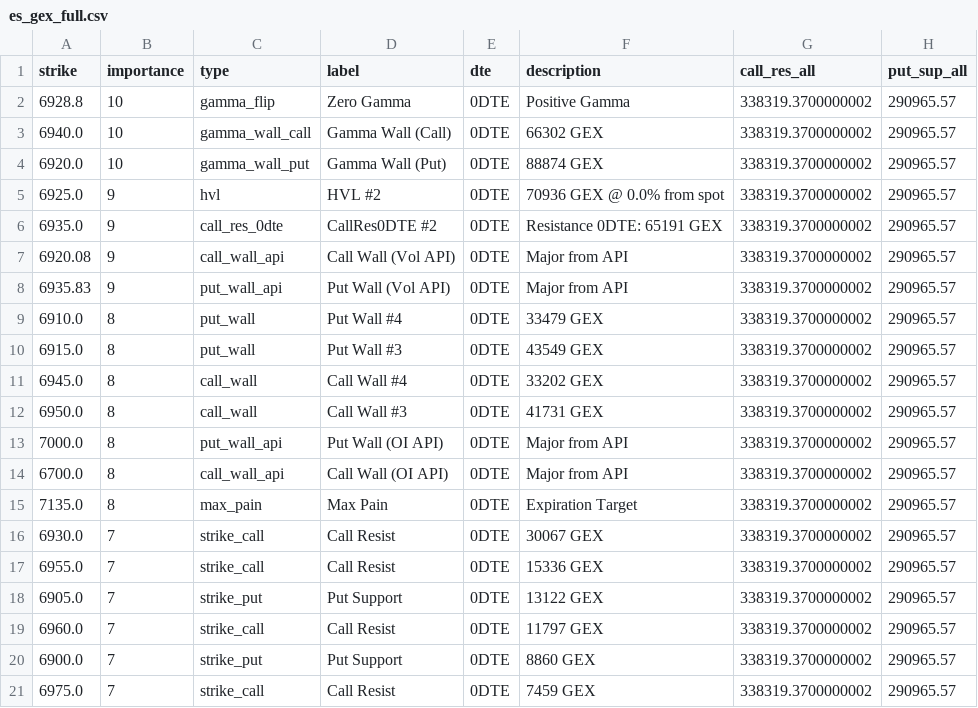
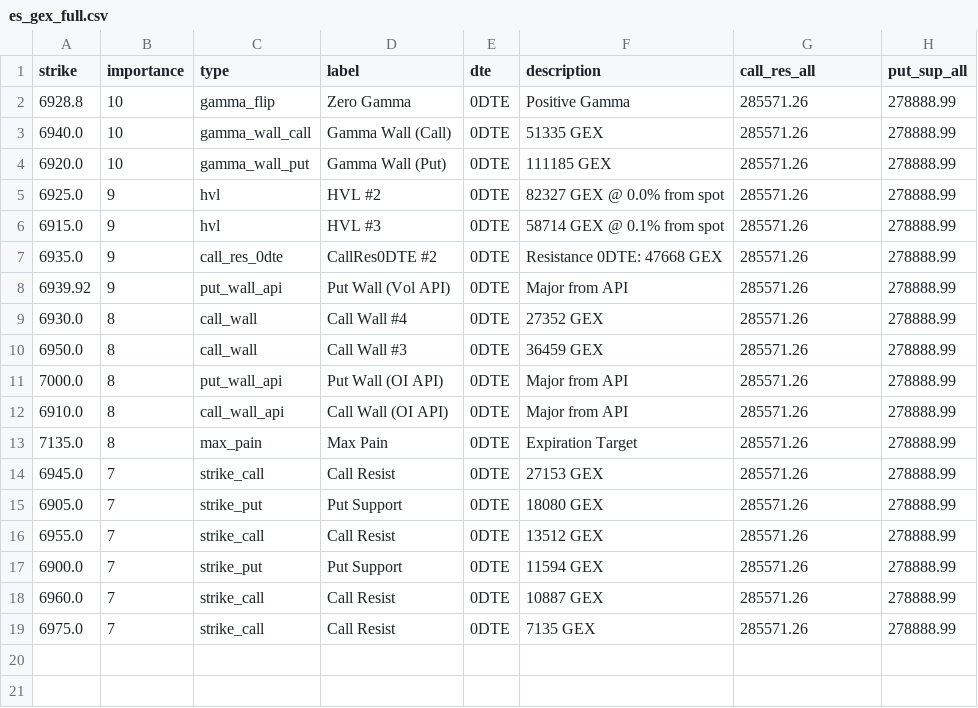
Before and after one commit to enzocosson/gex-levels-manual, a CSV file: es_gex_full.csv, drawn as a sheet.

```diff
--- a/es_gex_full.csv
+++ b/es_gex_full.csv
@@ -1,21 +1,19 @@
 strike,importance,type,label,dte,description,call_res_all,put_sup_all
-6928.8,10,gamma_flip,Zero Gamma,0DTE,Positive Gamma,338319.3700000002,290965.57
-6940.0,10,gamma_wall_call,Gamma Wall (Call),0DTE,66302 GEX,338319.3700000002,290965.57
-6920.0,10,gamma_wall_put,Gamma Wall (Put),0DTE,88874 GEX,338319.3700000002,290965.57
-6925.0,9,hvl,HVL #2,0DTE,70936 GEX @ 0.0% from spot,338319.3700000002,290965.57
-6935.0,9,call_res_0dte,CallRes0DTE #2,0DTE,Resistance 0DTE: 65191 GEX,338319.3700000002,290965.57
-6920.08,9,call_wall_api,Call Wall (Vol API),0DTE,Major from API,338319.3700000002,290965.57
-6935.83,9,put_wall_api,Put Wall (Vol API),0DTE,Major from API,338319.3700000002,290965.57
-6910.0,8,put_wall,Put Wall #4,0DTE,33479 GEX,338319.3700000002,290965.57
-6915.0,8,put_wall,Put Wall #3,0DTE,43549 GEX,338319.3700000002,290965.57
-6945.0,8,call_wall,Call Wall #4,0DTE,33202 GEX,338319.3700000002,290965.57
-6950.0,8,call_wall,Call Wall #3,0DTE,41731 GEX,338319.3700000002,290965.57
-7000.0,8,put_wall_api,Put Wall (OI API),0DTE,Major from API,338319.3700000002,290965.57
-6700.0,8,call_wall_api,Call Wall (OI API),0DTE,Major from API,338319.3700000002,290965.57
-7135.0,8,max_pain,Max Pain,0DTE,Expiration Target,338319.3700000002,290965.57
-6930.0,7,strike_call,Call Resist,0DTE,30067 GEX,338319.3700000002,290965.57
-6955.0,7,strike_call,Call Resist,0DTE,15336 GEX,338319.3700000002,290965.57
-6905.0,7,strike_put,Put Support,0DTE,13122 GEX,338319.3700000002,290965.57
-6960.0,7,strike_call,Call Resist,0DTE,11797 GEX,338319.3700000002,290965.57
-6900.0,7,strike_put,Put Support,0DTE,8860 GEX,338319.3700000002,290965.57
-6975.0,7,strike_call,Call Resist,0DTE,7459 GEX,338319.3700000002,290965.57
+6928.8,10,gamma_flip,Zero Gamma,0DTE,Positive Gamma,285571.26,278888.99
+6940.0,10,gamma_wall_call,Gamma Wall (Call),0DTE,51335 GEX,285571.26,278888.99
+6920.0,10,gamma_wall_put,Gamma Wall (Put),0DTE,111185 GEX,285571.26,278888.99
+6925.0,9,hvl,HVL #2,0DTE,82327 GEX @ 0.0% from spot,285571.26,278888.99
+6915.0,9,hvl,HVL #3,0DTE,58714 GEX @ 0.1% from spot,285571.26,278888.99
+6935.0,9,call_res_0dte,CallRes0DTE #2,0DTE,Resistance 0DTE: 47668 GEX,285571.26,278888.99
+6939.92,9,put_wall_api,Put Wall (Vol API),0DTE,Major from API,285571.26,278888.99
+6930.0,8,call_wall,Call Wall #4,0DTE,27352 GEX,285571.26,278888.99
+6950.0,8,call_wall,Call Wall #3,0DTE,36459 GEX,285571.26,278888.99
+7000.0,8,put_wall_api,Put Wall (OI API),0DTE,Major from API,285571.26,278888.99
+6910.0,8,call_wall_api,Call Wall (OI API),0DTE,Major from API,285571.26,278888.99
+7135.0,8,max_pain,Max Pain,0DTE,Expiration Target,285571.26,278888.99
+6945.0,7,strike_call,Call Resist,0DTE,27153 GEX,285571.26,278888.99
+6905.0,7,strike_put,Put Support,0DTE,18080 GEX,285571.26,278888.99
+6955.0,7,strike_call,Call Resist,0DTE,13512 GEX,285571.26,278888.99
+6900.0,7,strike_put,Put Support,0DTE,11594 GEX,285571.26,278888.99
+6960.0,7,strike_call,Call Resist,0DTE,10887 GEX,285571.26,278888.99
+6975.0,7,strike_call,Call Resist,0DTE,7135 GEX,285571.26,278888.99
```
Also changed, not shown: es_gex_one.csv, es_gex_zero.csv, 5 other files.
